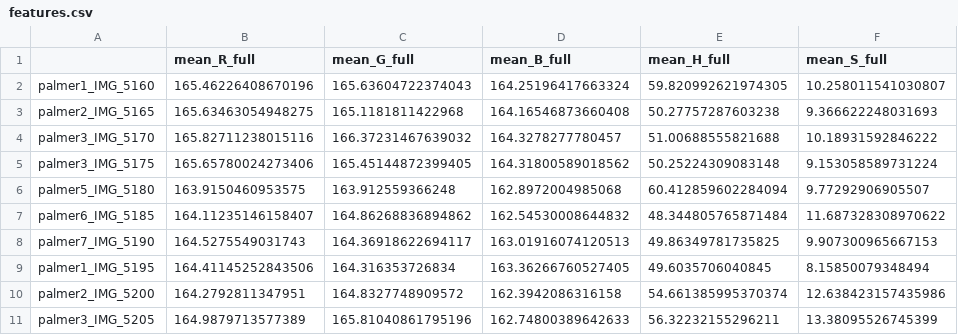
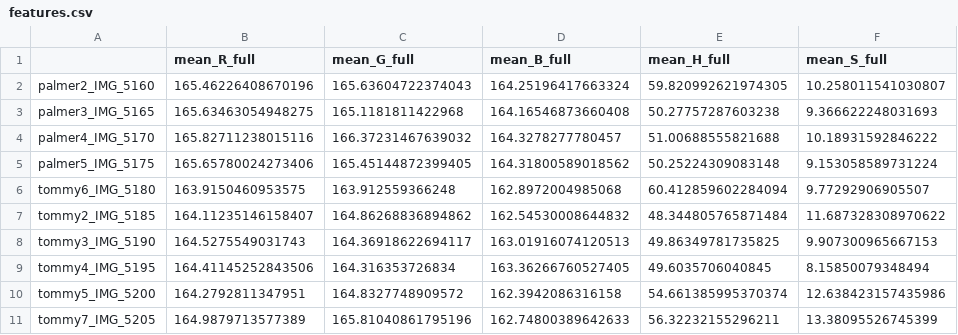
Before and after one commit to danielesreis/mng, a CSV file: features/features.csv, drawn as a sheet; only a part is shown; the diff names each change by its address in the sheet, - before the commit and + after, or states it on an @@ line.

```diff
--- a/features/features.csv
+++ b/features/features.csv
-A2: palmer1_IMG_5160
+A2: palmer2_IMG_5160
-A3: palmer2_IMG_5165
+A3: palmer3_IMG_5165
-A4: palmer3_IMG_5170
+A4: palmer4_IMG_5170
-A5: palmer3_IMG_5175
+A5: palmer5_IMG_5175
-A6: palmer5_IMG_5180
+A6: tommy6_IMG_5180
-A7: palmer6_IMG_5185
+A7: tommy2_IMG_5185
-A8: palmer7_IMG_5190
+A8: tommy3_IMG_5190
-A9: palmer1_IMG_5195
+A9: tommy4_IMG_5195
-A10: palmer2_IMG_5200
+A10: tommy5_IMG_5200
-A11: palmer3_IMG_5205
+A11: tommy7_IMG_5205
```
Also changed, not shown: features/palmer/palmer2.csv, features/palmer/palmer3.csv, 7 other files.
